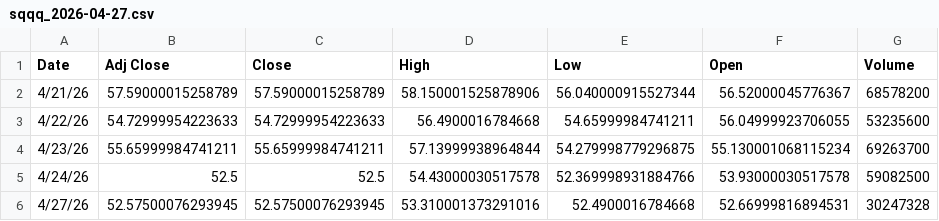
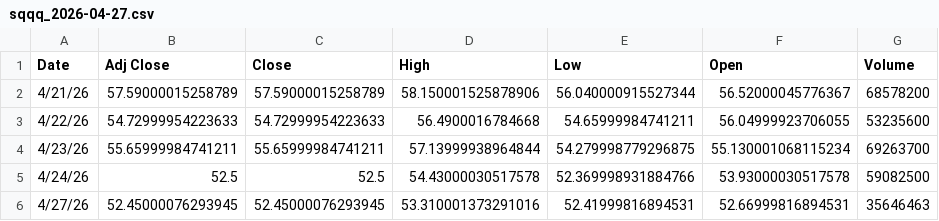
Before and after one commit to dampiermike/Filter_E2_moo, a CSV file: data/csv/daily/sqqq_2026-04-27.csv, drawn as a sheet.

```diff
--- a/data/csv/daily/sqqq_2026-04-27.csv
+++ b/data/csv/daily/sqqq_2026-04-27.csv
@@ -5,2 +5,2 @@ Date,Adj Close,Close,High,Low,Open,Volume
 4/24/26,52.5,52.5,54.43000030517578,52.369998931884766,53.93000030517578,59082500
-4/27/26,52.57500076293945,52.57500076293945,53.310001373291016,52.4900016784668,52.66999816894531,30247328
+4/27/26,52.45000076293945,52.45000076293945,53.310001373291016,52.41999816894531,52.66999816894531,35646463
```
Also changed, not shown: data/csv/daily/timing_2026-04-27.csv, data/csv/daily/vix_2026-04-27.csv.
